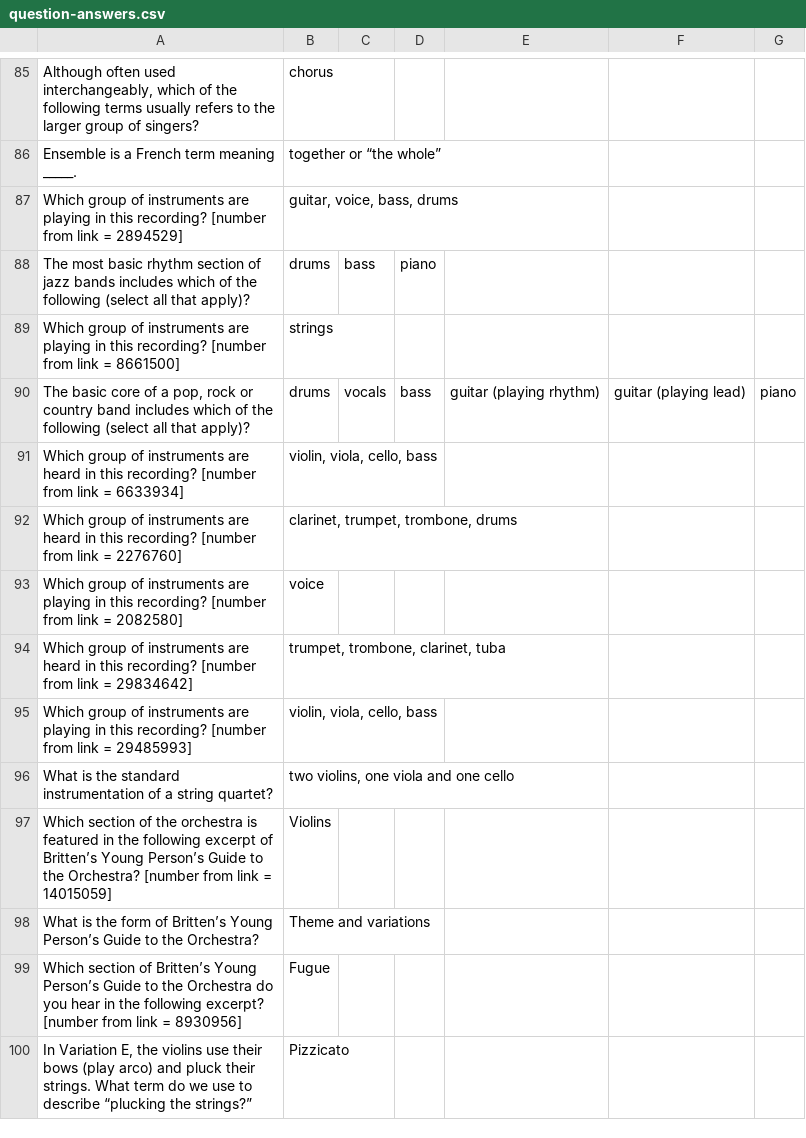
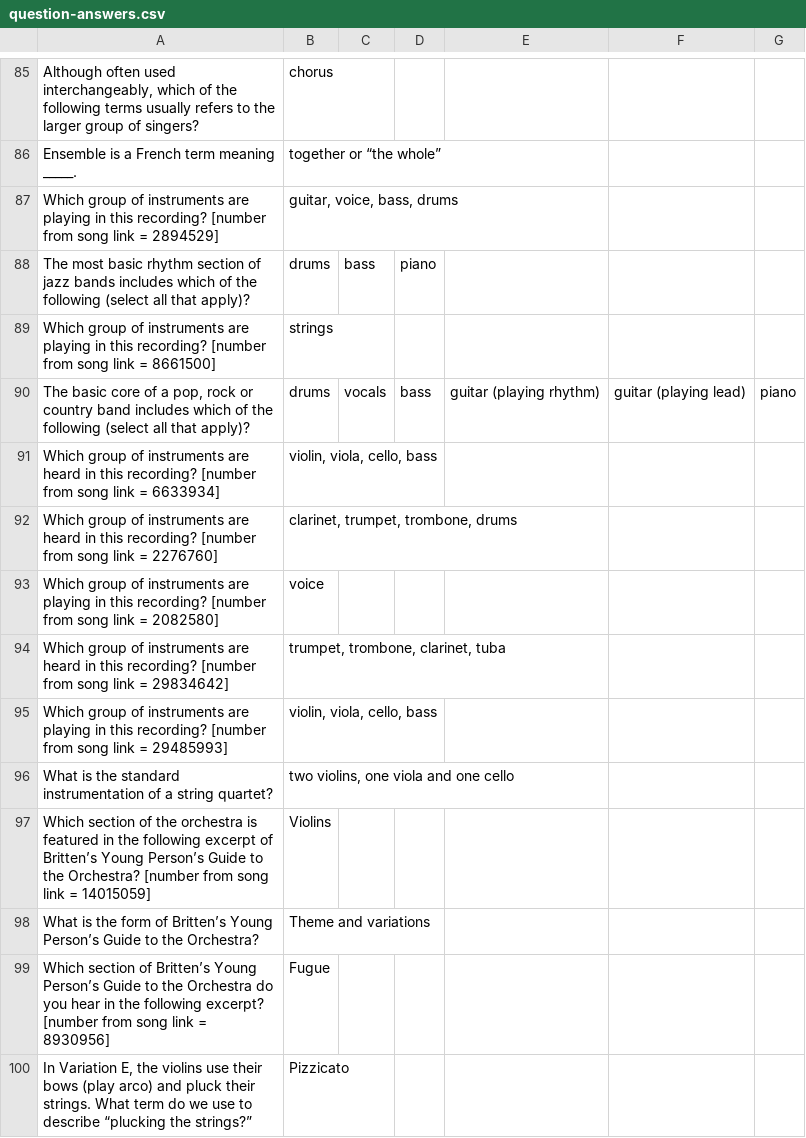
Before and after one commit to SonOfLysander/Music1010-SpringMVC-AngularJS, a CSV file: src/main/webapp/WEB-INF/csv/question-answers.csv, drawn as a sheet; only a part is shown, gaps mark what is left out; the diff covers the shown part only.

Commit message:
More clairification

```diff
--- a/src/main/webapp/WEB-INF/csv/question-answers.csv
+++ b/src/main/webapp/WEB-INF/csv/question-answers.csv
@@ -86,15 +86,15 @@ Although often used interchangeably, which of the following terms usually refers
 Ensemble is a French term meaning _____.;together or “the whole”;
-Which group of instruments are playing in this recording?  [number from link = 2894529];guitar, voice, bass, drums;
+Which group of instruments are playing in this recording?  [number from song link = 2894529];guitar, voice, bass, drums;
 The most basic rhythm section of jazz bands includes which of the following (select all that apply)?;drums;bass;piano;
-Which group of instruments are playing in this recording?  [number from link = 8661500];strings;
+Which group of instruments are playing in this recording?  [number from song link = 8661500];strings;
 The basic core of a pop, rock or country band includes which of the following (select all that apply)?;drums;vocals;bass;guitar (playing rhythm);guitar (playing lead);piano;
-Which group of instruments are heard in this recording?  [number from link = 6633934];violin, viola, cello, bass;
-Which group of instruments are heard in this recording?  [number from link = 2276760];clarinet, trumpet, trombone, drums;
-Which group of instruments are playing in this recording?  [number from link = 2082580];voice;
-Which group of instruments are heard in this recording?  [number from link = 29834642];trumpet, trombone, clarinet, tuba;
-Which group of instruments are playing in this recording?  [number from link = 29485993];violin, viola, cello, bass;
+Which group of instruments are heard in this recording?  [number from song link = 6633934];violin, viola, cello, bass;
+Which group of instruments are heard in this recording?  [number from song link = 2276760];clarinet, trumpet, trombone, drums;
+Which group of instruments are playing in this recording?  [number from song link = 2082580];voice;
+Which group of instruments are heard in this recording?  [number from song link = 29834642];trumpet, trombone, clarinet, tuba;
+Which group of instruments are playing in this recording?  [number from song link = 29485993];violin, viola, cello, bass;
 What is the standard instrumentation of a string quartet?;two violins, one viola and one cello;
-Which section of the orchestra is featured in the following excerpt of Britten’s Young Person’s Guide to the Orchestra? [number from link = 14015059];Violins;
+Which section of the orchestra is featured in the following excerpt of Britten’s Young Person’s Guide to the Orchestra? [number from song link = 14015059];Violins;
 What is the form of Britten’s Young Person’s Guide to the Orchestra?;Theme and variations;
-Which section of Britten’s Young Person’s Guide to the Orchestra do you hear in the following excerpt? [number from link = 8930956];Fugue;
+Which section of Britten’s Young Person’s Guide to the Orchestra do you hear in the following excerpt? [number from song link = 8930956];Fugue;
 In Variation E, the violins use their bows (play arco) and pluck their strings.  What term do we use to describe “plucking the strings?”;Pizzicato;
```
Also changed, not shown: 164 edited cells elsewhere in this file.
